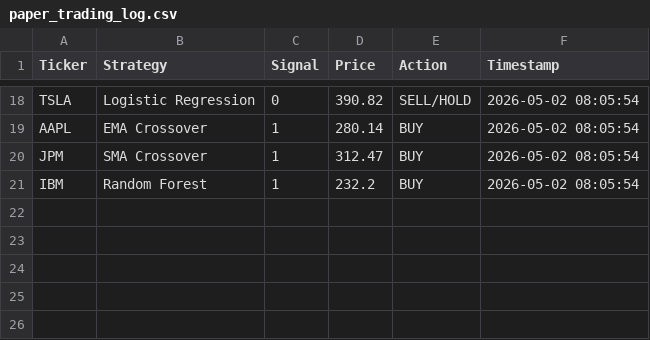
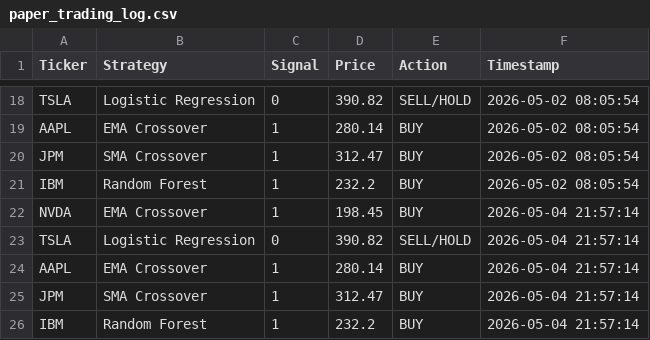
Before and after one commit to titan-trials/REQuantara, a CSV file: results/paper_trading_log.csv, drawn as a sheet; only a part is shown, gaps mark what is left out; the diff names each change by its address in the sheet, - before the commit and + after, or states it on an @@ line.

Commit message:
Auto: paper trading signals 2026-05-04

```diff
--- a/results/paper_trading_log.csv
+++ b/results/paper_trading_log.csv
+row 22: NVDA | EMA Crossover | 1 | 198.45 | BUY | 2026-05-04 21:57:14
+row 23: TSLA | Logistic Regression | 0 | 390.82 | SELL/HOLD | 2026-05-04 21:57:14
+row 24: AAPL | EMA Crossover | 1 | 280.14 | BUY | 2026-05-04 21:57:14
+row 25: JPM | SMA Crossover | 1 | 312.47 | BUY | 2026-05-04 21:57:14
+row 26: IBM | Random Forest | 1 | 232.2 | BUY | 2026-05-04 21:57:14
```
